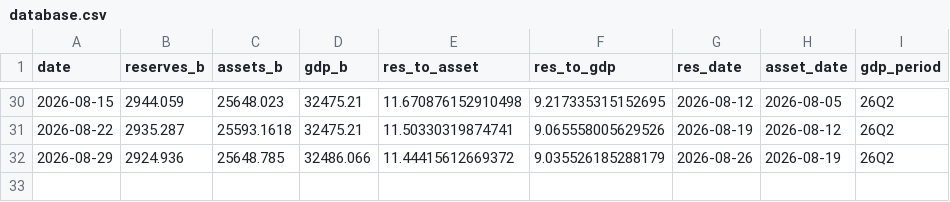
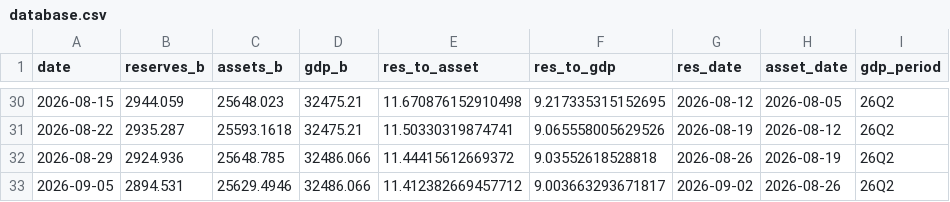
Before and after one commit to samchang-1220/us-liquidity-tracker, a CSV file: database.csv, drawn as a sheet; only a part is shown, gaps mark what is left out.

```diff
--- a/database.csv
+++ b/database.csv
@@ -31,2 +31,3 @@ date,reserves_b,assets_b,gdp_b,res_to_asset,res_to_gdp,res_date,asset_date,gdp_p
 2026-08-22,2935.287,25593.1618,32475.21,11.50330319874741,9.065558005629526,2026-08-19,2026-08-12,26Q2
-2026-08-29,2924.936,25648.785,32486.066,11.44415612669372,9.035526185288179,2026-08-26,2026-08-19,26Q2
+2026-08-29,2924.936,25648.785,32486.066,11.44415612669372,9.03552618528818,2026-08-26,2026-08-19,26Q2
+2026-09-05,2894.531,25629.4946,32486.066,11.412382669457712,9.003663293671817,2026-09-02,2026-08-26,26Q2
```
